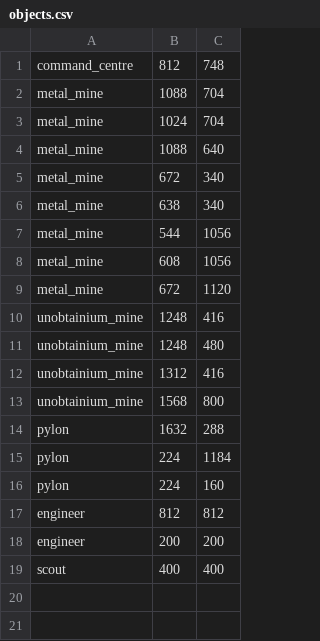
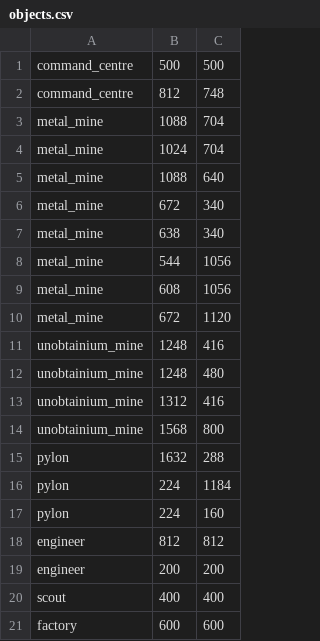
Before and after one commit to CokerCoder/shadow-build, a CSV file: assets/objects.csv, drawn as a sheet.

```diff
--- a/assets/objects.csv
+++ b/assets/objects.csv
@@ -1 +1,2 @@
+command_centre,500,500
 command_centre,812,748
@@ -19 +20,2 @@ engineer,200,200
 scout,400,400
+factory,600,600
```
Also changed, not shown: 34 other files.
